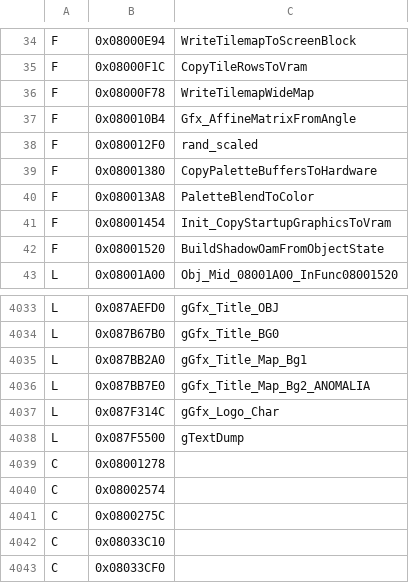
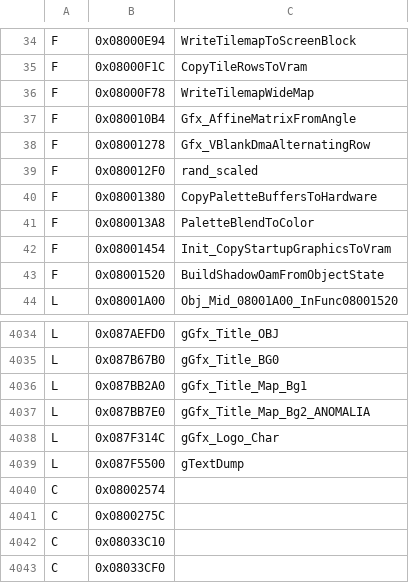
Before and after one commit to jvsdm/Medabots-Romhacking-Toolkit, a TSV file: re/ghidra/medabots_sync.tsv, drawn as a sheet; only a part is shown, gaps mark what is left out; removed rows and columns are numbered as before the commit, all else as after; the diff names each change by its address in the sheet, - before the commit and + after, or states it on an @@ line.

```diff
--- a/re/ghidra/medabots_sync.tsv
+++ b/re/ghidra/medabots_sync.tsv
+row 38: F | 0x08001278 | Gfx_VBlankDmaAlternatingRow
-row 4039: C | 0x08001278
```
Also changed, not shown: re/symbols/mtbe.csv, 2 other files.
